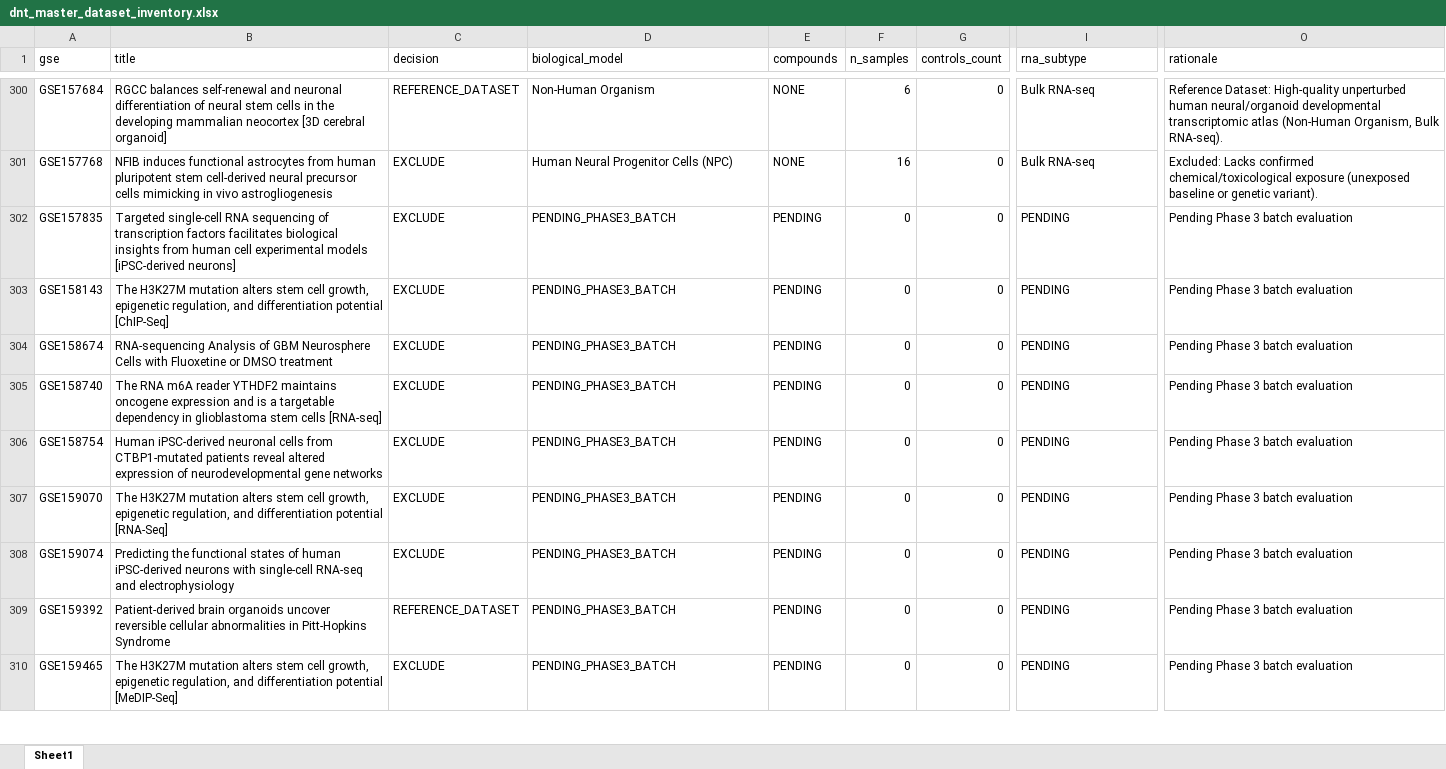
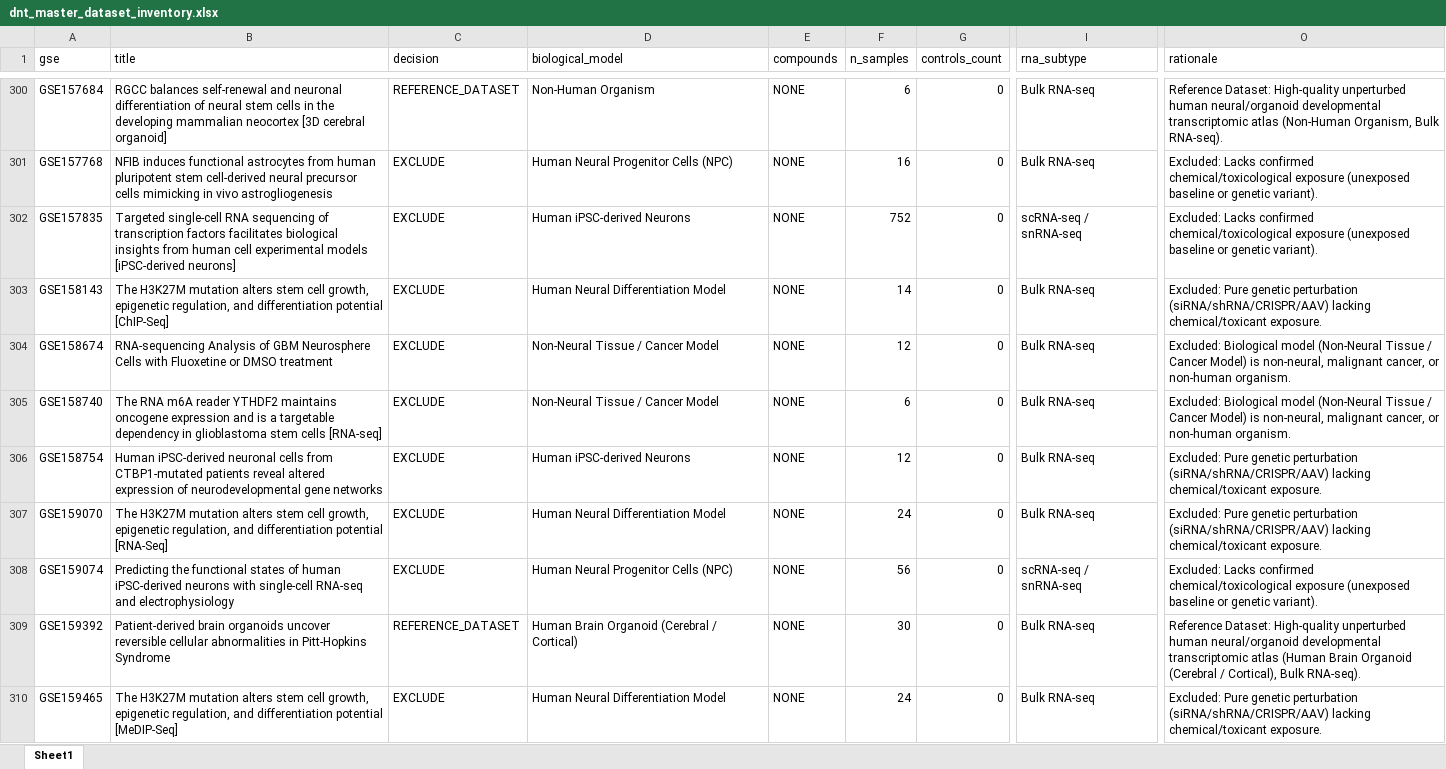
Before and after one commit to bioprintingLabsInc/DNT-Organoid-AI, an Excel workbook: data/metadata/dnt_master_dataset_inventory.xlsx, sheet Sheet1, drawn as a sheet; only a part is shown, gaps mark what is left out; values as stored, in another font and other column widths than the file's, no borders; the diff covers the shown part only; the diff names each change by its address in the sheet, - before the commit and + after, or states it on an @@ line.

```diff
--- a/data/metadata/dnt_master_dataset_inventory.xlsx (sheet Sheet1)
+++ b/data/metadata/dnt_master_dataset_inventory.xlsx (sheet Sheet1)
-D302 (biological_model): PENDING_PHASE3_BATCH
+D302 (biological_model): Human iPSC-derived Neurons
-E302:E310 (compounds): PENDING
+E302:E310 (compounds): NONE
-F302 (n_samples): 0
+F302 (n_samples): 752
-I302 (rna_subtype): PENDING
+I302 (rna_subtype): scRNA-seq / snRNA-seq
-O302 (rationale): Pending Phase 3 batch evaluation
+O302 (rationale): Excluded: Lacks confirmed chemical/toxicological exposure (unexposed baseline or genetic variant).
-D303 (biological_model): PENDING_PHASE3_BATCH
+D303 (biological_model): Human Neural Differentiation Model
-F303 (n_samples): 0
+F303 (n_samples): 14
-I303:I307 (rna_subtype): PENDING
+I303:I307 (rna_subtype): Bulk RNA-seq
-O303 (rationale): Pending Phase 3 batch evaluation
+O303 (rationale): Excluded: Pure genetic perturbation (siRNA/shRNA/CRISPR/AAV) lacking chemical/toxicant exposure.
-D304:D305 (biological_model): PENDING_PHASE3_BATCH
+D304:D305 (biological_model): Non-Neural Tissue / Cancer Model
-F304 (n_samples): 0
+F304 (n_samples): 12
-O304:O305 (rationale): Pending Phase 3 batch evaluation
+O304:O305 (rationale): Excluded: Biological model (Non-Neural Tissue / Cancer Model) is non-neural, malignant cancer, or non-human organism.
-F305 (n_samples): 0
+F305 (n_samples): 6
-D306 (biological_model): PENDING_PHASE3_BATCH
+D306 (biological_model): Human iPSC-derived Neurons
-F306 (n_samples): 0
+F306 (n_samples): 12
-O306:O307 (rationale): Pending Phase 3 batch evaluation
+O306:O307 (rationale): Excluded: Pure genetic perturbation (siRNA/shRNA/CRISPR/AAV) lacking chemical/toxicant exposure.
-D307 (biological_model): PENDING_PHASE3_BATCH
+D307 (biological_model): Human Neural Differentiation Model
-F307 (n_samples): 0
+F307 (n_samples): 24
-D308 (biological_model): PENDING_PHASE3_BATCH
+D308 (biological_model): Human Neural Progenitor Cells (NPC)
-F308 (n_samples): 0
+F308 (n_samples): 56
-I308 (rna_subtype): PENDING
+I308 (rna_subtype): scRNA-seq / snRNA-seq
-O308 (rationale): Pending Phase 3 batch evaluation
+O308 (rationale): Excluded: Lacks confirmed chemical/toxicological exposure (unexposed baseline or genetic variant).
-D309 (biological_model): PENDING_PHASE3_BATCH
+D309 (biological_model): Human Brain Organoid (Cerebral / Cortical)
-F309 (n_samples): 0
+F309 (n_samples): 30
-I309:I310 (rna_subtype): PENDING
+I309:I310 (rna_subtype): Bulk RNA-seq
-O309 (rationale): Pending Phase 3 batch evaluation
+O309 (rationale): Reference Dataset: High-quality unperturbed human neural/organoid developmental transcriptomic atlas (Human Brain Organoid (Cerebral / Cortical), Bulk RNA-seq).
-D310 (biological_model): PENDING_PHASE3_BATCH
+D310 (biological_model): Human Neural Differentiation Model
-F310 (n_samples): 0
+F310 (n_samples): 24
-O310 (rationale): Pending Phase 3 batch evaluation
+O310 (rationale): Excluded: Pure genetic perturbation (siRNA/shRNA/CRISPR/AAV) lacking chemical/toxicant exposure.
```
Also changed, not shown: 207 edited cells elsewhere in this sheet, data/metadata/dnt_experimental_conditions_inventory.xlsx, data/metadata/dnt_sample_metadata_v1.xlsx, 12 other files.
